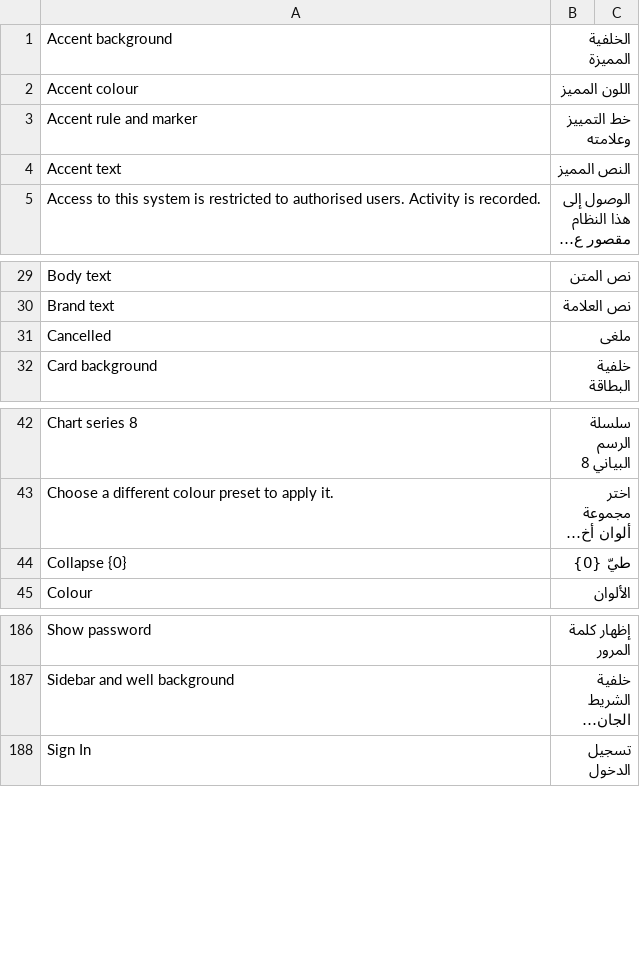
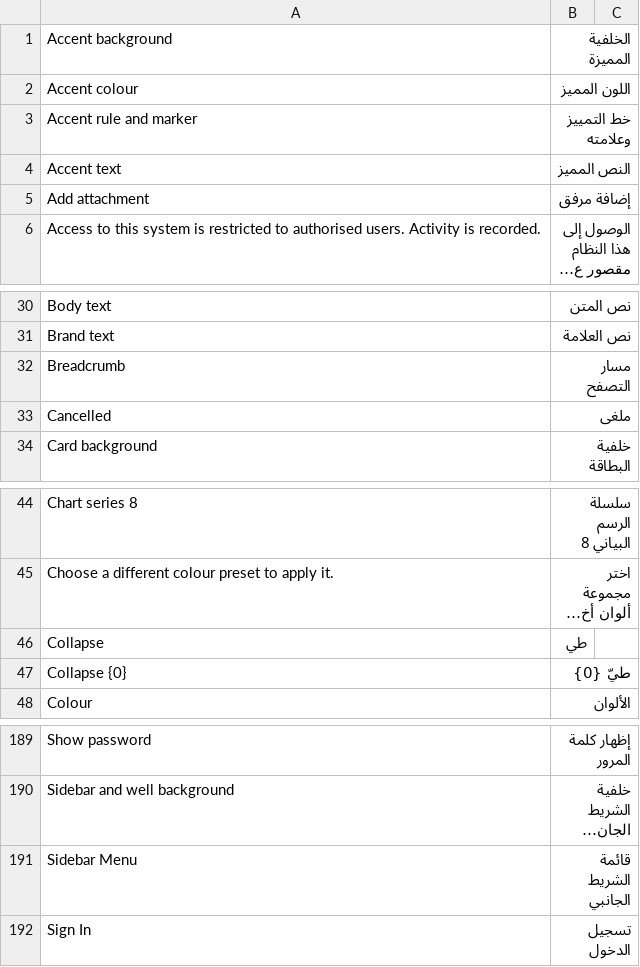
Before and after one commit to Hamza-ALsaqaf/institutional_theme, a CSV file: institutional_theme/translations/ar.csv, drawn as a sheet; only a part is shown, gaps mark what is left out; long unchanged cells end in …; the diff names each change by its address in the sheet, - before the commit and + after, or states it on an @@ line.

```diff
--- a/institutional_theme/translations/ar.csv
+++ b/institutional_theme/translations/ar.csv
+row 5: Add attachment | إضافة مرفق
+row 32: Breadcrumb | مسار التصفح
+row 46: Collapse | طي
+row 191: Sidebar Menu | قائمة الشريط الجانبي
```
